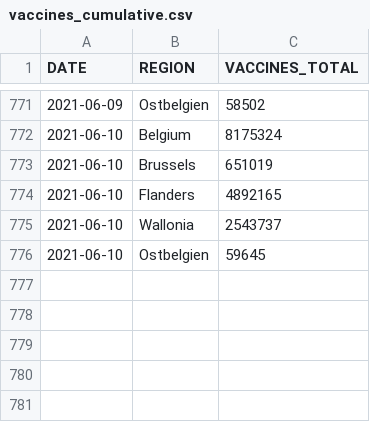
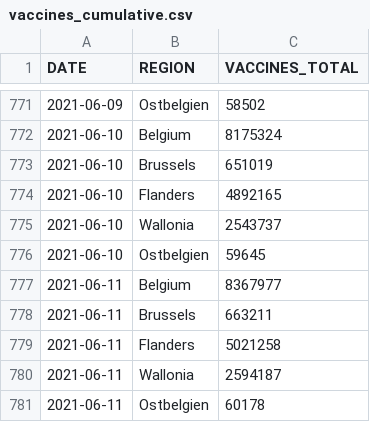
Before and after one commit to bmesuere/covid, a CSV file: data/vaccines_cumulative.csv, drawn as a sheet; only a part is shown, gaps mark what is left out; the diff names each change by its address in the sheet, - before the commit and + after, or states it on an @@ line.

```diff
--- a/data/vaccines_cumulative.csv
+++ b/data/vaccines_cumulative.csv
+row 777: 2021-06-11 | Belgium | 8367977
+row 778: 2021-06-11 | Brussels | 663211
+row 779: 2021-06-11 | Flanders | 5021258
+row 780: 2021-06-11 | Wallonia | 2594187
+row 781: 2021-06-11 | Ostbelgien | 60178
```
Also changed, not shown: 1 other file.
